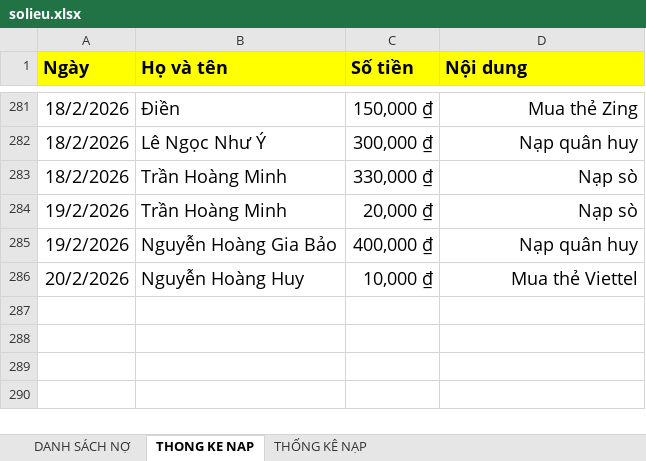
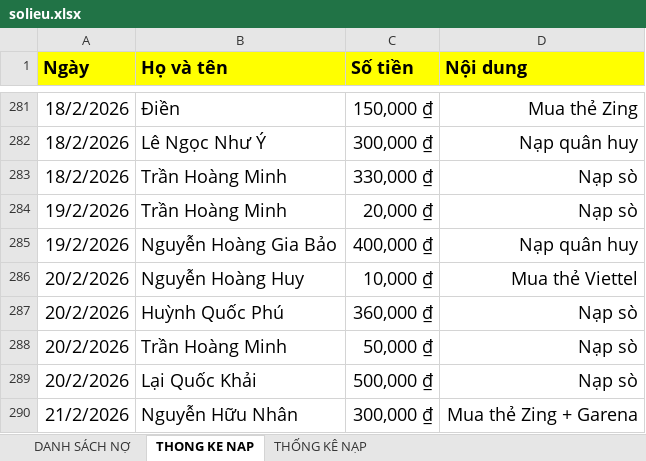
Before and after one commit to minhlong1707/so-no-master, an Excel workbook: solieu.xlsx, sheet THONG KE NAP, drawn as a sheet; only a part is shown, gaps mark what is left out; values as stored, in another font and other column widths than the file's, no borders; the diff names each change by its address in the sheet, - before the commit and + after, or states it on an @@ line.

```diff
--- a/solieu.xlsx (sheet THONG KE NAP)
+++ b/solieu.xlsx (sheet THONG KE NAP)
+row 287: 20/2/2026 | Huỳnh Quốc Phú | 360,000 ₫ | Nạp sò
+row 288: 20/2/2026 | Trần Hoàng Minh | 50,000 ₫ | Nạp sò
+row 289: 20/2/2026 | Lại Quốc Khải | 500,000 ₫ | Nạp sò
+row 290: 21/2/2026 | Nguyễn Hữu Nhân | 300,000 ₫ | Mua thẻ Zing + Garena
```
Also changed, not shown: sheet DANH SÁCH NỢ.
